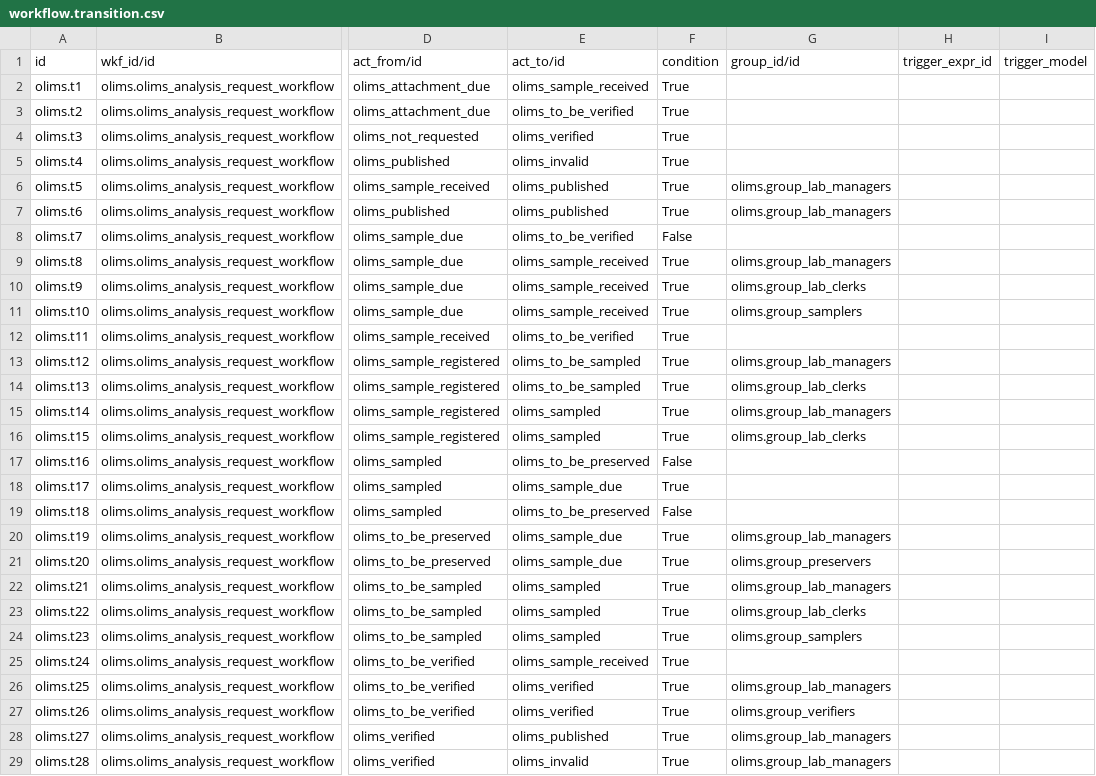
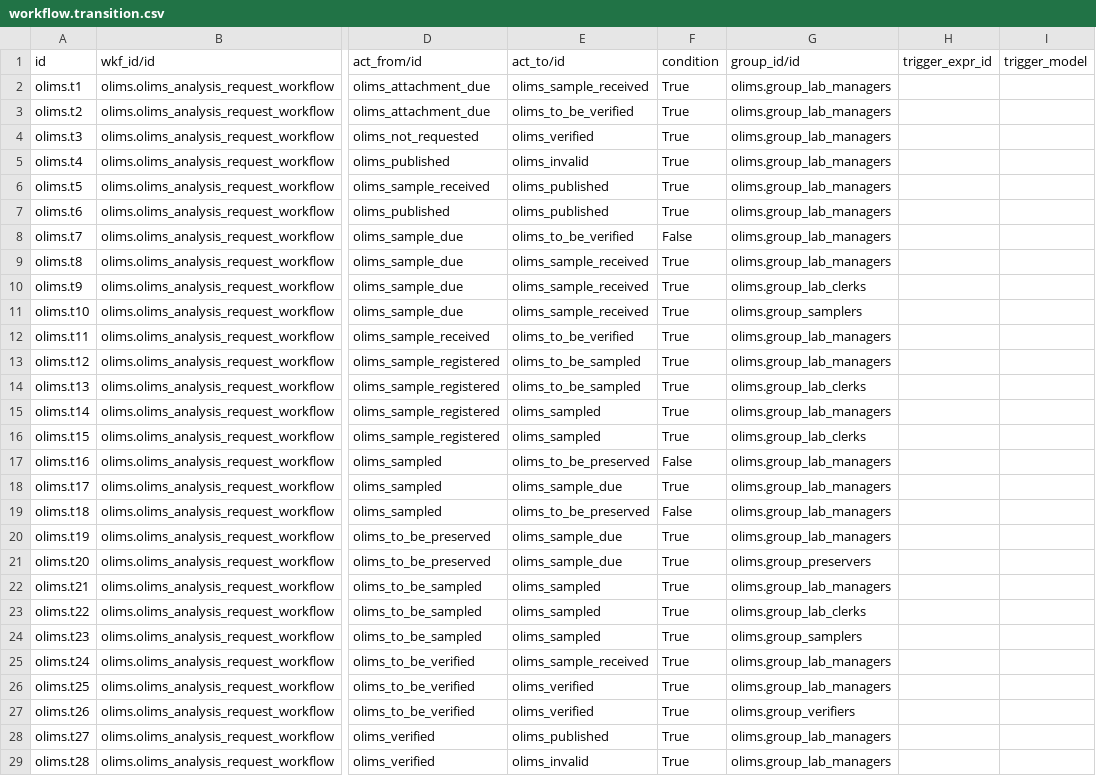
Before and after one commit to yasir1brahim/OLiMS, a CSV file: data/workflow.transition.csv, drawn as a sheet; only a part is shown, gaps mark what is left out; the diff covers the shown part only; the diff names each change by its address in the sheet, - before the commit and + after, or states it on an @@ line.

```diff
--- a/data/workflow.transition.csv
+++ b/data/workflow.transition.csv
-G2:G5 (group_id/id): (empty)
+G2:G5 (group_id/id): olims.group_lab_managers
-G8 (group_id/id): (empty)
+G8 (group_id/id): olims.group_lab_managers
-G12 (group_id/id): (empty)
+G12 (group_id/id): olims.group_lab_managers
-G17:G19 (group_id/id): (empty)
+G17:G19 (group_id/id): olims.group_lab_managers
-G25 (group_id/id): (empty)
+G25 (group_id/id): olims.group_lab_managers
```
Also changed, not shown: 36 edited cells elsewhere in this file.
